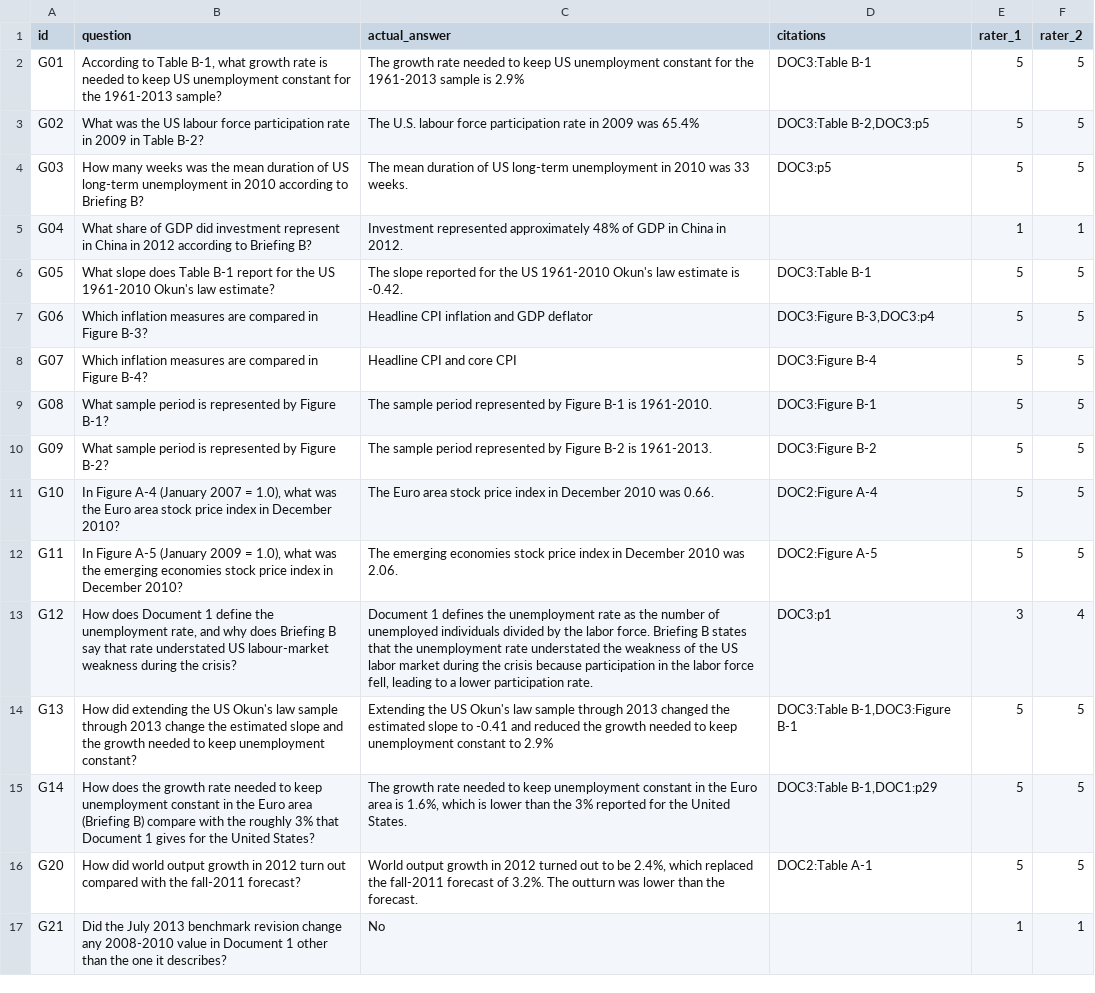
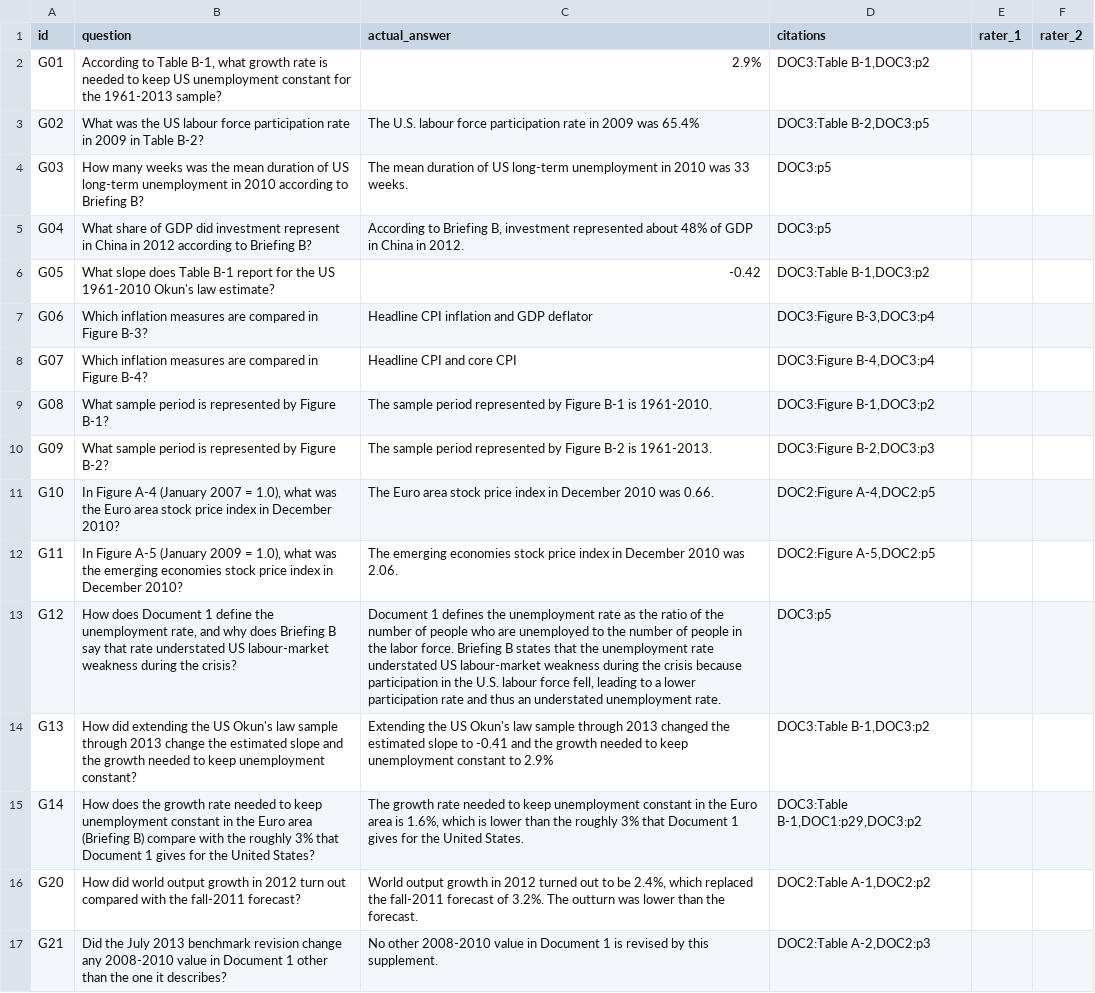
Before and after one commit to SawantTej2912/data266-lab2-team33, a CSV file: outputs/part1/human_groundedness.csv, drawn as a sheet; only a part is shown; the diff covers the shown part only; the diff names each change by its address in the sheet, - before the commit and + after, or states it on an @@ line.

```diff
--- a/outputs/part1/human_groundedness.csv
+++ b/outputs/part1/human_groundedness.csv
-C2 (actual_answer): The growth rate needed to keep US unemployment constant for the 1961-2013 sample is 2.9%
+C2 (actual_answer): 2.9%
-D2 (citations): DOC3:Table B-1
+D2 (citations): DOC3:Table B-1,DOC3:p2
-E2:E4 (rater_1): 5
+E2:E4 (rater_1): (empty)
-F2:F4 (rater_2): 5
+F2:F4 (rater_2): (empty)
-C5 (actual_answer): Investment represented approximately 48% of…
+C5 (actual_answer): According to Briefing B, investment represented about 48% of…
-D5 (citations): (empty)
+D5 (citations): DOC3:p5
-E5 (rater_1): 1
+E5 (rater_1): (empty)
-F5 (rater_2): 1
+F5 (rater_2): (empty)
-C6 (actual_answer): The slope reported for the US 1961-2010 Okun's law estimate is -0.42.
+C6 (actual_answer): -0.42
-D6 (citations): DOC3:Table B-1
+D6 (citations): DOC3:Table B-1,DOC3:p2
-E6:E12 (rater_1): 5
+E6:E12 (rater_1): (empty)
-F6:F12 (rater_2): 5
+F6:F12 (rater_2): (empty)
-D8 (citations): DOC3:Figure B-4
+D8 (citations): DOC3:Figure B-4,DOC3:p4
-D9 (citations): DOC3:Figure B-1
+D9 (citations): DOC3:Figure B-1,DOC3:p2
-D10 (citations): DOC3:Figure B-2
+D10 (citations): DOC3:Figure B-2,DOC3:p3
-D11 (citations): DOC2:Figure A-4
+D11 (citations): DOC2:Figure A-4,DOC2:p5
-D12 (citations): DOC2:Figure A-5
+D12 (citations): DOC2:Figure A-5,DOC2:p5
-C13 (actual_answer): …as the number of unemployed individuals divided by the labor force. Briefing B states that the unemployment rate understated the weakness of the US labor market during the crisis because participation in the labor force fell, leading to a lower participation rate.
+C13 (actual_answer): …as the ratio of the number of people who are unemployed to the number of people in the labor force. Briefing B states that the unemployment rate understated US labour-market weakness during the crisis because participation in the U.S. labour force fell, leading to a lower participation rate and thus an understated unemployment rate.
-D13 (citations): DOC3:p1
+D13 (citations): DOC3:p5
-E13 (rater_1): 3
+E13 (rater_1): (empty)
-F13 (rater_2): 4
+F13 (rater_2): (empty)
-C14 (actual_answer): …-0.41 and reduced the growth…
+C14 (actual_answer): …-0.41 and the growth…
-D14 (citations): DOC3:Table B-1,DOC3:Figure B-1
+D14 (citations): DOC3:Table B-1,DOC3:p2
-E14:E16 (rater_1): 5
+E14:E16 (rater_1): (empty)
-F14:F16 (rater_2): 5
+F14:F16 (rater_2): (empty)
-C15 (actual_answer): …than the 3% reported for the…
+C15 (actual_answer): …than the roughly 3% that Document 1 gives for the…
-D15 (citations): DOC3:Table B-1,DOC1:p29
+D15 (citations): DOC3:Table B-1,DOC1:p29,DOC3:p2
-D16 (citations): DOC2:Table A-1
+D16 (citations): DOC2:Table A-1,DOC2:p2
-C17 (actual_answer): No
+C17 (actual_answer): No other 2008-2010 value in Document 1 is revised by this supplement.
-D17 (citations): (empty)
+D17 (citations): DOC2:Table A-2,DOC2:p3
-E17 (rater_1): 1
+E17 (rater_1): (empty)
-F17 (rater_2): 1
+F17 (rater_2): (empty)
```
Also changed, not shown: 30 edited cells elsewhere in this file, dev/part1/results/new_golden.csv, dev/part1/results/new_valid.csv, 21 other files.
